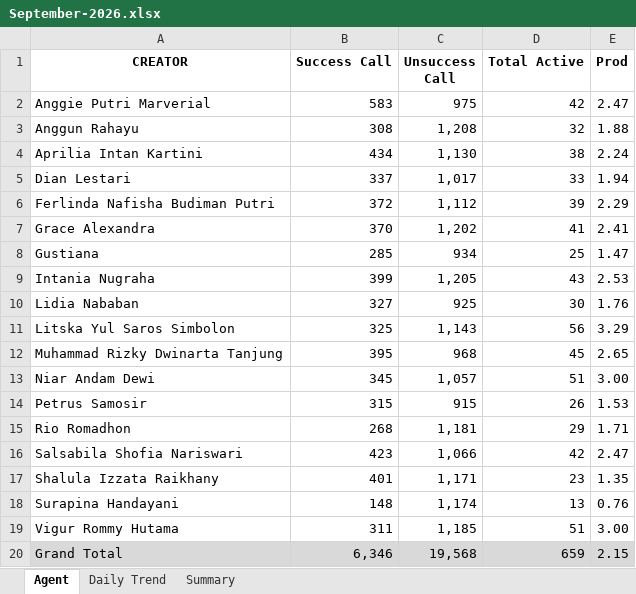
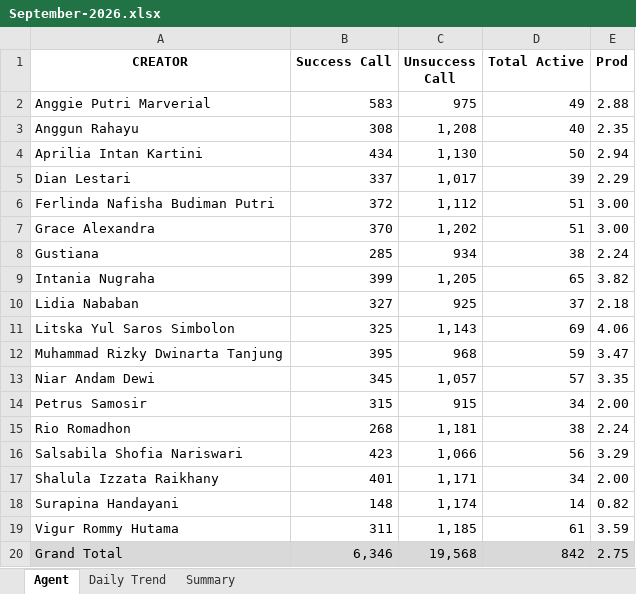
Before and after one commit to AlvyFahmy/Agent_Retention, an Excel workbook: September-2026.xlsx, sheet Agent, drawn as a sheet; values as stored, in another font and other column widths than the file's, no borders; conditional formats not drawn; the diff names each change by its address in the sheet, - before the commit and + after, or states it on an @@ line.

Commit message:
Add files via upload

```diff
--- a/September-2026.xlsx (sheet Agent)
+++ b/September-2026.xlsx (sheet Agent)
-D2 (Total Active): 42
+D2 (Total Active): 49
-E2 (Prod): 2.47
+E2 (Prod): 2.88
-D3 (Total Active): 32
+D3 (Total Active): 40
-E3 (Prod): 1.88
+E3 (Prod): 2.35
-D4 (Total Active): 38
+D4 (Total Active): 50
-E4 (Prod): 2.24
+E4 (Prod): 2.94
-D5 (Total Active): 33
+D5 (Total Active): 39
-E5 (Prod): 1.94
+E5 (Prod): 2.29
-D6 (Total Active): 39
+D6 (Total Active): 51
-E6 (Prod): 2.29
+E6 (Prod): 3.00
-D7 (Total Active): 41
+D7 (Total Active): 51
-E7 (Prod): 2.41
+E7 (Prod): 3.00
-D8 (Total Active): 25
+D8 (Total Active): 38
-E8 (Prod): 1.47
+E8 (Prod): 2.24
-D9 (Total Active): 43
+D9 (Total Active): 65
-E9 (Prod): 2.53
+E9 (Prod): 3.82
-D10 (Total Active): 30
+D10 (Total Active): 37
-E10 (Prod): 1.76
+E10 (Prod): 2.18
-D11 (Total Active): 56
+D11 (Total Active): 69
-E11 (Prod): 3.29
+E11 (Prod): 4.06
-D12 (Total Active): 45
+D12 (Total Active): 59
-E12 (Prod): 2.65
+E12 (Prod): 3.47
-D13 (Total Active): 51
+D13 (Total Active): 57
-E13 (Prod): 3.00
+E13 (Prod): 3.35
-D14 (Total Active): 26
+D14 (Total Active): 34
-E14 (Prod): 1.53
+E14 (Prod): 2.00
-D15 (Total Active): 29
+D15 (Total Active): 38
-E15 (Prod): 1.71
+E15 (Prod): 2.24
-D16 (Total Active): 42
+D16 (Total Active): 56
-E16 (Prod): 2.47
+E16 (Prod): 3.29
-D17 (Total Active): 23
+D17 (Total Active): 34
-E17 (Prod): 1.35
+E17 (Prod): 2.00
-D18 (Total Active): 13
+D18 (Total Active): 14
-E18 (Prod): 0.76
+E18 (Prod): 0.82
-D19 (Total Active): 51
+D19 (Total Active): 61
-E19 (Prod): 3.00
+E19 (Prod): 3.59
-D20 (Total Active): 659
+D20 (Total Active): 842
-E20 (Prod): 2.15
+E20 (Prod): 2.75
```
Also changed, not shown: sheet Summary.
